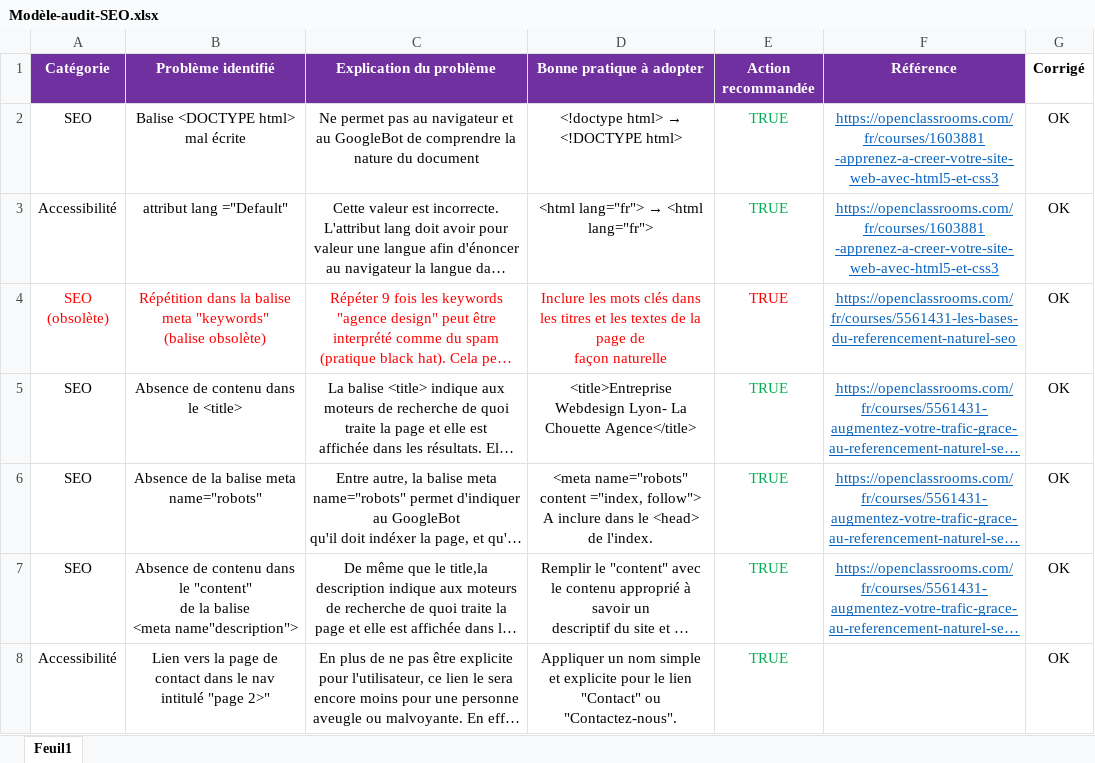
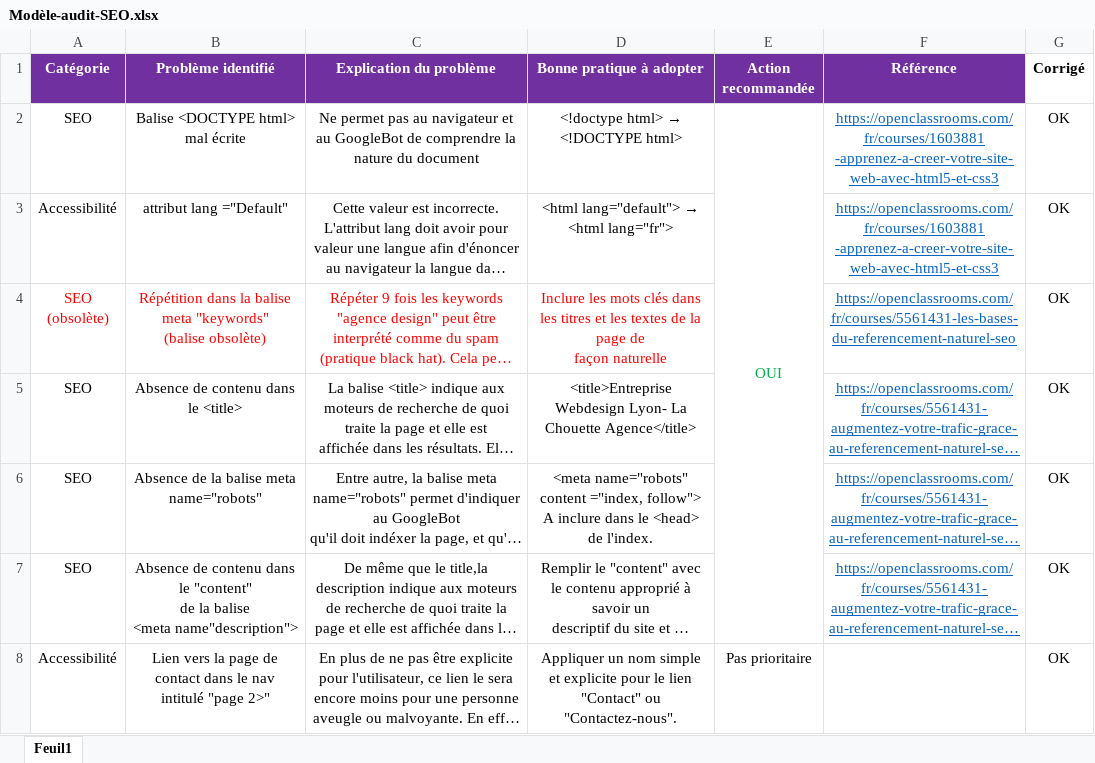
Before and after one commit to Valforts/Valforts.github.io-P4V2, an Excel workbook: Modèle-audit-SEO.xlsx, sheet Feuil1, drawn as a sheet; only a part is shown; long unchanged cells end in …; values as stored, in another font and other column widths than the file's, no borders; the diff covers the shown part only; the diff names each change by its address in the sheet, - before the commit and + after, or states it on an @@ line.

```diff
--- a/Modèle-audit-SEO.xlsx (sheet Feuil1)
+++ b/Modèle-audit-SEO.xlsx (sheet Feuil1)
-E2 (Action recommandée): TRUE
+E2 (Action recommandée): OUI
+E2:E7 merged
@@ D3 (Bonne pratique à adopter): <html lang="fr"> → <html lang="fr"> → <html lang="default"> → <html lang="fr"> @@
-E3:E7 (Action recommandée): TRUE
+E3:E7 (Action recommandée): (empty)
-E8 (Action recommandée): TRUE
+E8 (Action recommandée): Pas prioritaire
-E8 text colour: #00B050
+E8 text colour: black
```
Also changed, not shown: 5 removed rows, 26 edited cells and cell formats elsewhere in this sheet, 3 other files.
